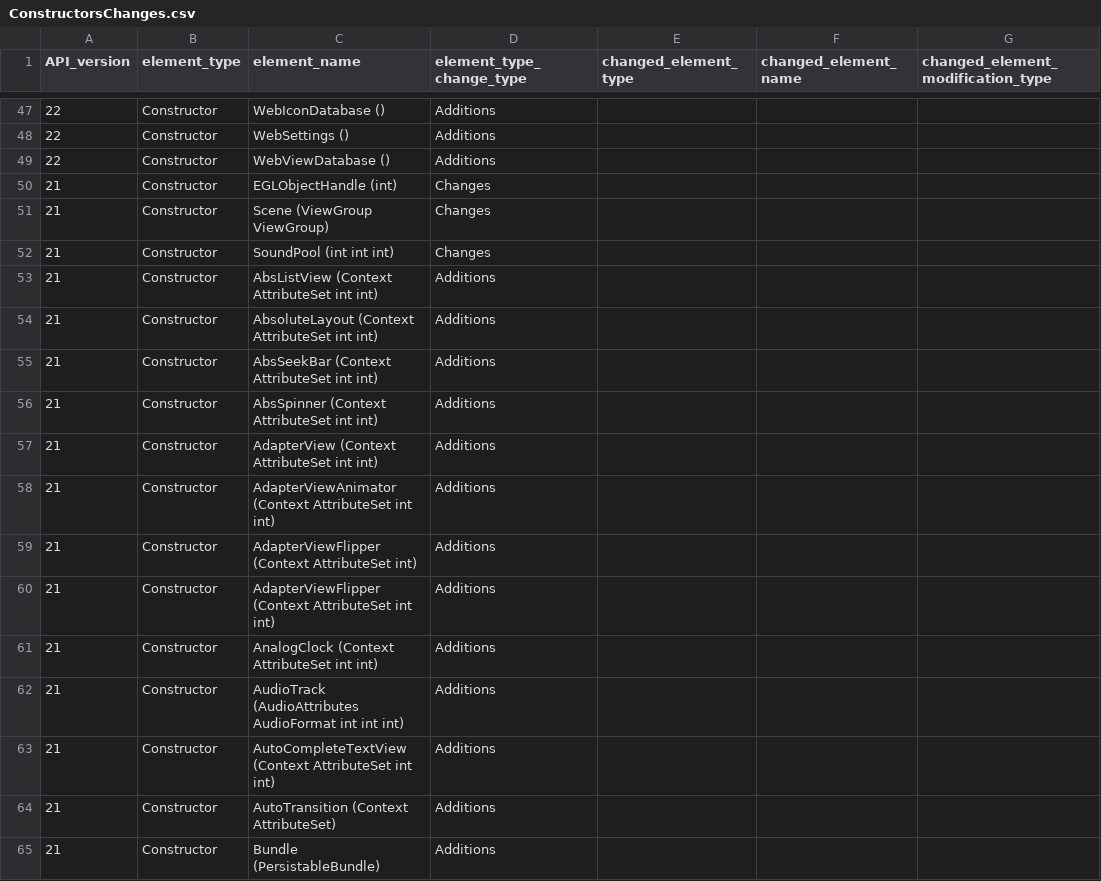
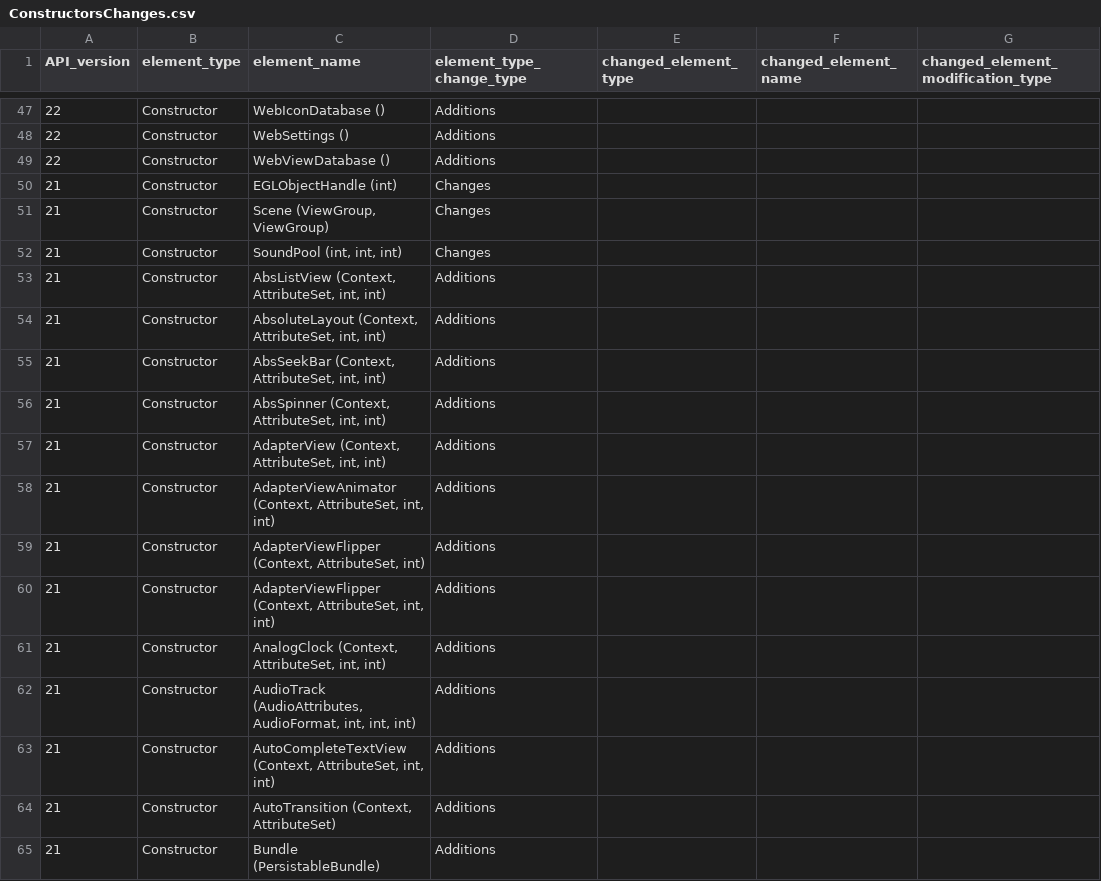
Before and after one commit to dSar-UvaCS/AndroidEvo, a CSV file: API_parser/output/ConstructorsChanges.csv, drawn as a sheet; only a part is shown, gaps mark what is left out; the diff covers the shown part only.

```diff
--- a/API_parser/output/ConstructorsChanges.csv
+++ b/API_parser/output/ConstructorsChanges.csv
@@ -51,14 +51,14 @@ API_version,element_type,element_name,element_type_change_type,changed_element_t
-21,Constructor,Scene (ViewGroup  ViewGroup),Changes
-21,Constructor,SoundPool (int  int  int),Changes
-21,Constructor,AbsListView (Context  AttributeSet  int  int),Additions
-21,Constructor,AbsoluteLayout (Context  AttributeSet  int  int),Additions
-21,Constructor,AbsSeekBar (Context  AttributeSet  int  int),Additions
-21,Constructor,AbsSpinner (Context  AttributeSet  int  int),Additions
-21,Constructor,AdapterView (Context  AttributeSet  int  int),Additions
-21,Constructor,AdapterViewAnimator (Context  AttributeSet  int  int),Additions
-21,Constructor,AdapterViewFlipper (Context  AttributeSet  int),Additions
-21,Constructor,AdapterViewFlipper (Context  AttributeSet  int  int),Additions
-21,Constructor,AnalogClock (Context  AttributeSet  int  int),Additions
-21,Constructor,AudioTrack (AudioAttributes  AudioFormat  int  int  int),Additions
-21,Constructor,AutoCompleteTextView (Context  AttributeSet  int  int),Additions
-21,Constructor,AutoTransition (Context  AttributeSet),Additions
+21,Constructor,"Scene (ViewGroup, ViewGroup)",Changes
+21,Constructor,"SoundPool (int, int, int)",Changes
+21,Constructor,"AbsListView (Context, AttributeSet, int, int)",Additions
+21,Constructor,"AbsoluteLayout (Context, AttributeSet, int, int)",Additions
+21,Constructor,"AbsSeekBar (Context, AttributeSet, int, int)",Additions
+21,Constructor,"AbsSpinner (Context, AttributeSet, int, int)",Additions
+21,Constructor,"AdapterView (Context, AttributeSet, int, int)",Additions
+21,Constructor,"AdapterViewAnimator (Context, AttributeSet, int, int)",Additions
+21,Constructor,"AdapterViewFlipper (Context, AttributeSet, int)",Additions
+21,Constructor,"AdapterViewFlipper (Context, AttributeSet, int, int)",Additions
+21,Constructor,"AnalogClock (Context, AttributeSet, int, int)",Additions
+21,Constructor,"AudioTrack (AudioAttributes, AudioFormat, int, int, int)",Additions
+21,Constructor,"AutoCompleteTextView (Context, AttributeSet, int, int)",Additions
+21,Constructor,"AutoTransition (Context, AttributeSet)",Additions
```
Also changed, not shown: 121 edited cells elsewhere in this file, API_parser/output/FieldsChanges.csv, API_parser/output/PackagesChanges.csv, 23 other files.
